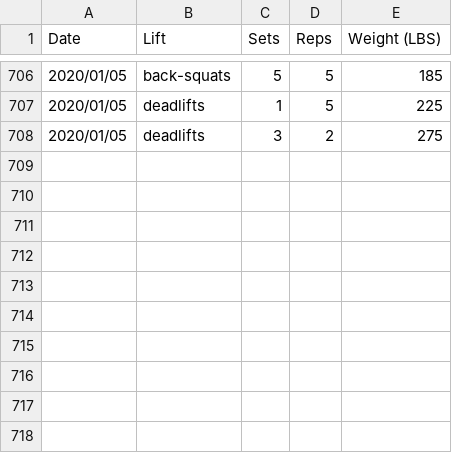
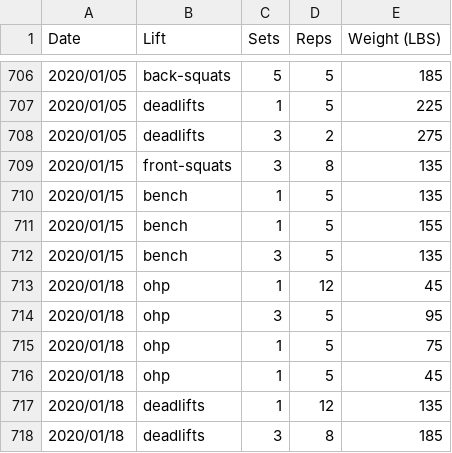
Before and after one commit to qpfiffer/qpfiffer.com, a CSV file: static/lifts.csv, drawn as a sheet; only a part is shown, gaps mark what is left out.

```diff
--- a/static/lifts.csv
+++ b/static/lifts.csv
@@ -708 +708,11 @@ Date,Lift,Sets,Reps,Weight (LBS)
 2020/01/05,deadlifts,3,2,275
+2020/01/15,front-squats,3,8,135
+2020/01/15,bench,1,5,135
+2020/01/15,bench,1,5,155
+2020/01/15,bench,3,5,135
+2020/01/18,ohp,1,12,45
+2020/01/18,ohp,3,5,95
+2020/01/18,ohp,1,5,75
+2020/01/18,ohp,1,5,45
+2020/01/18,deadlifts,1,12,135
+2020/01/18,deadlifts,3,8,185
```
Also changed, not shown: 2 other files.
